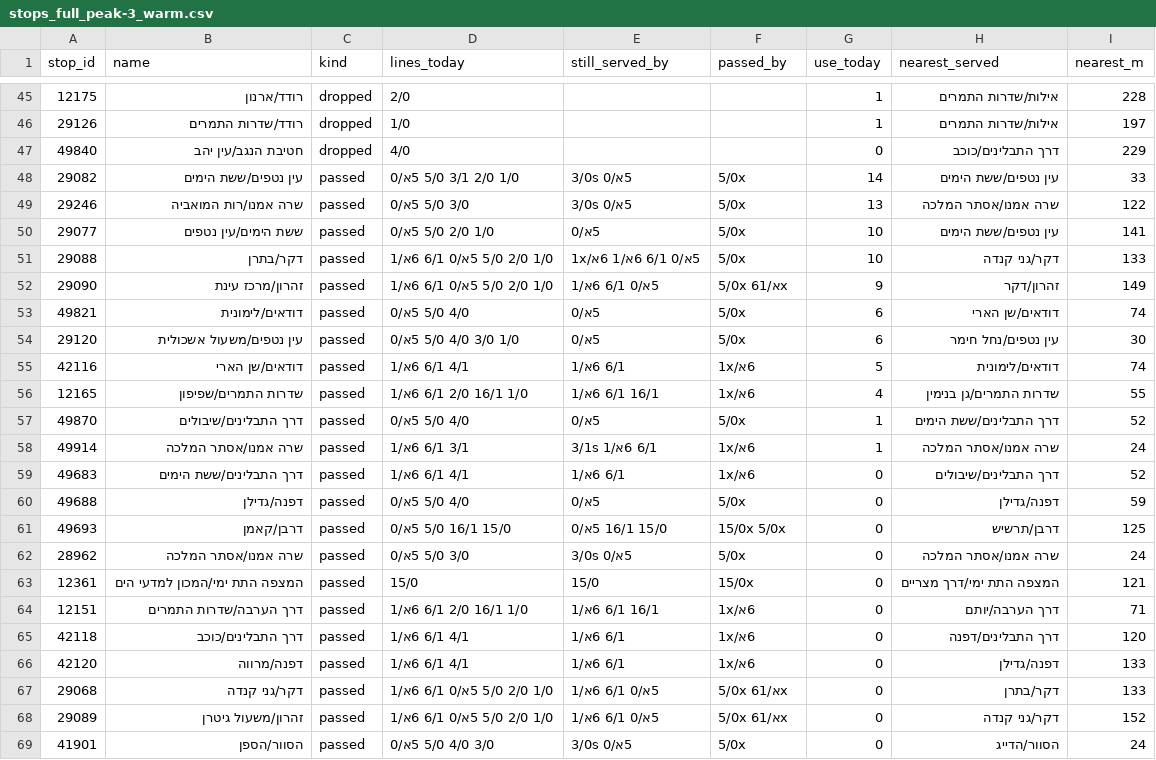
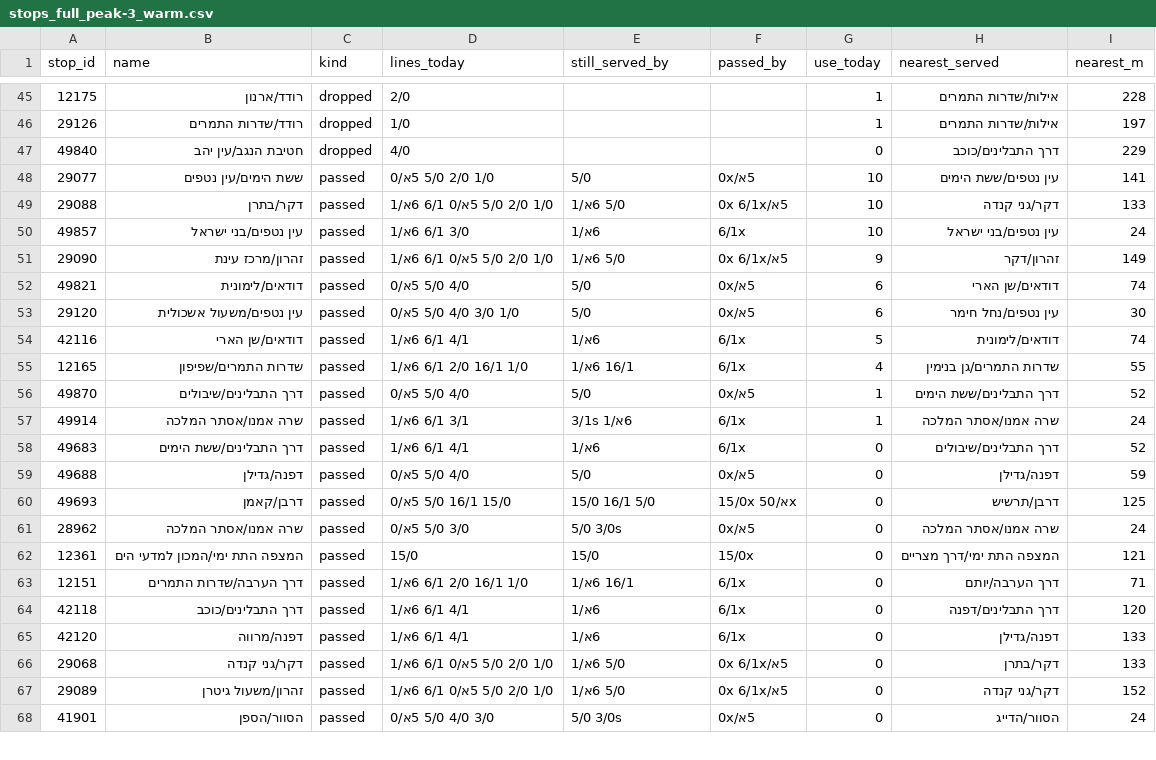
Before and after one commit to orenl833-tlv/eilat-bus-redesign, a CSV file: data/stops_full_peak-3_warm.csv, drawn as a sheet; only a part is shown, gaps mark what is left out; the diff covers the shown part only.

```diff
--- a/data/stops_full_peak-3_warm.csv
+++ b/data/stops_full_peak-3_warm.csv
@@ -47,23 +47,22 @@ stop_id,name,kind,lines_today,still_served_by,passed_by,use_today,nearest_served
 49840,חטיבת הנגב/עין יהב,dropped,4/0,,,0,דרך התבלינים/כוכב,229
-29082,עין נטפים/ששת הימים,passed,1/0 2/0 3/1 5/0 5א/0,5א/0 3/0s,5/0x,14,עין נטפים/ששת הימים,33
-29246,שרה אמנו/רות המואביה,passed,3/0 5/0 5א/0,5א/0 3/0s,5/0x,13,שרה אמנו/אסתר המלכה,122
-29077,ששת הימים/עין נטפים,passed,1/0 2/0 5/0 5א/0,5א/0,5/0x,10,עין נטפים/ששת הימים,141
-29088,דקר/בתרן,passed,1/0 2/0 5/0 5א/0 6/1 6א/1,5א/0 6/1 6א/1 6א/1x,5/0x,10,דקר/גני קנדה,133
-29090,זהרון/מרכז עינת,passed,1/0 2/0 5/0 5א/0 6/1 6א/1,5א/0 6/1 6א/1,5/0x 6א/1x,9,זהרון/דקר,149
-49821,דודאים/לימונית,passed,4/0 5/0 5א/0,5א/0,5/0x,6,דודאים/שן הארי,74
-29120,עין נטפים/משעול אשכולית,passed,1/0 3/0 4/0 5/0 5א/0,5א/0,5/0x,6,עין נטפים/נחל חימר,30
-42116,דודאים/שן הארי,passed,4/1 6/1 6א/1,6/1 6א/1,6א/1x,5,דודאים/לימונית,74
-12165,שדרות התמרים/שפיפון,passed,1/0 16/1 2/0 6/1 6א/1,16/1 6/1 6א/1,6א/1x,4,שדרות התמרים/גן בנימין,55
-49870,דרך התבלינים/שיבולים,passed,4/0 5/0 5א/0,5א/0,5/0x,1,דרך התבלינים/ששת הימים,52
-49914,שרה אמנו/אסתר המלכה,passed,3/1 6/1 6א/1,6/1 6א/1 3/1s,6א/1x,1,שרה אמנו/אסתר המלכה,24
-49683,דרך התבלינים/ששת הימים,passed,4/1 6/1 6א/1,6/1 6א/1,6א/1x,0,דרך התבלינים/שיבולים,52
-49688,דפנה/גדילן,passed,4/0 5/0 5א/0,5א/0,5/0x,0,דפנה/גדילן,59
-49693,דרבן/קאמן,passed,15/0 16/1 5/0 5א/0,15/0 16/1 5א/0,15/0x 5/0x,0,דרבן/תרשיש,125
-28962,שרה אמנו/אסתר המלכה,passed,3/0 5/0 5א/0,5א/0 3/0s,5/0x,0,שרה אמנו/אסתר המלכה,24
+29077,ששת הימים/עין נטפים,passed,1/0 2/0 5/0 5א/0,5/0,5א/0x,10,עין נטפים/ששת הימים,141
+29088,דקר/בתרן,passed,1/0 2/0 5/0 5א/0 6/1 6א/1,5/0 6א/1,5א/0x 6/1x,10,דקר/גני קנדה,133
+49857,עין נטפים/בני ישראל,passed,3/0 6/1 6א/1,6א/1,6/1x,10,עין נטפים/בני ישראל,24
+29090,זהרון/מרכז עינת,passed,1/0 2/0 5/0 5א/0 6/1 6א/1,5/0 6א/1,5א/0x 6/1x,9,זהרון/דקר,149
+49821,דודאים/לימונית,passed,4/0 5/0 5א/0,5/0,5א/0x,6,דודאים/שן הארי,74
+29120,עין נטפים/משעול אשכולית,passed,1/0 3/0 4/0 5/0 5א/0,5/0,5א/0x,6,עין נטפים/נחל חימר,30
+42116,דודאים/שן הארי,passed,4/1 6/1 6א/1,6א/1,6/1x,5,דודאים/לימונית,74
+12165,שדרות התמרים/שפיפון,passed,1/0 16/1 2/0 6/1 6א/1,16/1 6א/1,6/1x,4,שדרות התמרים/גן בנימין,55
+49870,דרך התבלינים/שיבולים,passed,4/0 5/0 5א/0,5/0,5א/0x,1,דרך התבלינים/ששת הימים,52
+49914,שרה אמנו/אסתר המלכה,passed,3/1 6/1 6א/1,6א/1 3/1s,6/1x,1,שרה אמנו/אסתר המלכה,24
+49683,דרך התבלינים/ששת הימים,passed,4/1 6/1 6א/1,6א/1,6/1x,0,דרך התבלינים/שיבולים,52
+49688,דפנה/גדילן,passed,4/0 5/0 5א/0,5/0,5א/0x,0,דפנה/גדילן,59
+49693,דרבן/קאמן,passed,15/0 16/1 5/0 5א/0,15/0 16/1 5/0,15/0x 5א/0x,0,דרבן/תרשיש,125
+28962,שרה אמנו/אסתר המלכה,passed,3/0 5/0 5א/0,5/0 3/0s,5א/0x,0,שרה אמנו/אסתר המלכה,24
 12361,המצפה התת ימי/המכון למדעי הים,passed,15/0,15/0,15/0x,0,המצפה התת ימי/דרך מצריים,121
-12151,דרך הערבה/שדרות התמרים,passed,1/0 16/1 2/0 6/1 6א/1,16/1 6/1 6א/1,6א/1x,0,דרך הערבה/יותם,71
-42118,דרך התבלינים/כוכב,passed,4/1 6/1 6א/1,6/1 6א/1,6א/1x,0,דרך התבלינים/דפנה,120
-42120,דפנה/מרווה,passed,4/1 6/1 6א/1,6/1 6א/1,6א/1x,0,דפנה/גדילן,133
-29068,דקר/גני קנדה,passed,1/0 2/0 5/0 5א/0 6/1 6א/1,5א/0 6/1 6א/1,5/0x 6א/1x,0,דקר/בתרן,133
-29089,זהרון/משעול גיטרן,passed,1/0 2/0 5/0 5א/0 6/1 6א/1,5א/0 6/1 6א/1,5/0x 6א/1x,0,דקר/גני קנדה,152
-41901,הסוור/הספן,passed,3/0 4/0 5/0 5א/0,5א/0 3/0s,5/0x,0,הסוור/הדייג,24
+12151,דרך הערבה/שדרות התמרים,passed,1/0 16/1 2/0 6/1 6א/1,16/1 6א/1,6/1x,0,דרך הערבה/יותם,71
+42118,דרך התבלינים/כוכב,passed,4/1 6/1 6א/1,6א/1,6/1x,0,דרך התבלינים/דפנה,120
+42120,דפנה/מרווה,passed,4/1 6/1 6א/1,6א/1,6/1x,0,דפנה/גדילן,133
+29068,דקר/גני קנדה,passed,1/0 2/0 5/0 5א/0 6/1 6א/1,5/0 6א/1,5א/0x 6/1x,0,דקר/בתרן,133
+29089,זהרון/משעול גיטרן,passed,1/0 2/0 5/0 5א/0 6/1 6א/1,5/0 6א/1,5א/0x 6/1x,0,דקר/גני קנדה,152
+41901,הסוור/הספן,passed,3/0 4/0 5/0 5א/0,5/0 3/0s,5א/0x,0,הסוור/הדייג,24
```
Also changed, not shown: 18 edited cells elsewhere in this file, data/assess_full_peak-3_warm_areas.csv, data/assess_full_peak-3_warm_lines.csv, 33 other files.
